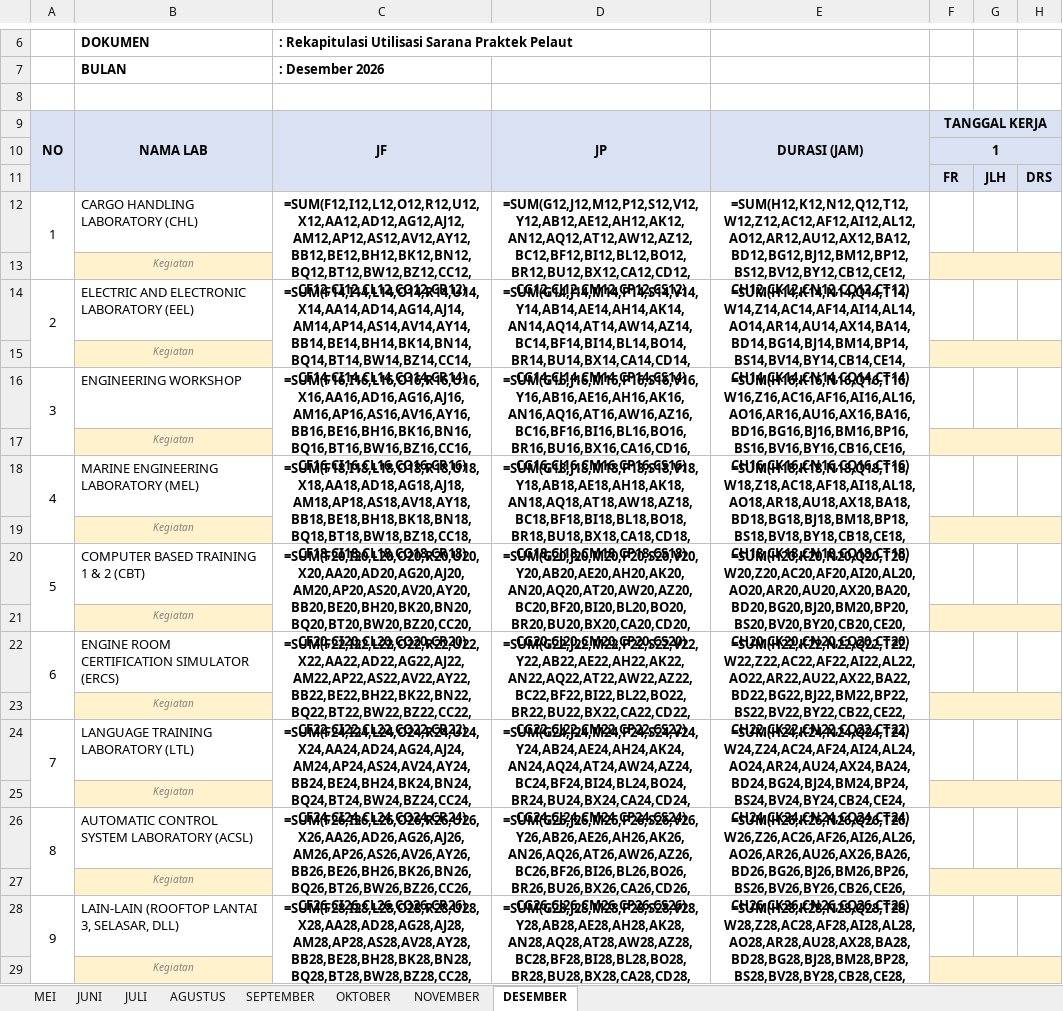
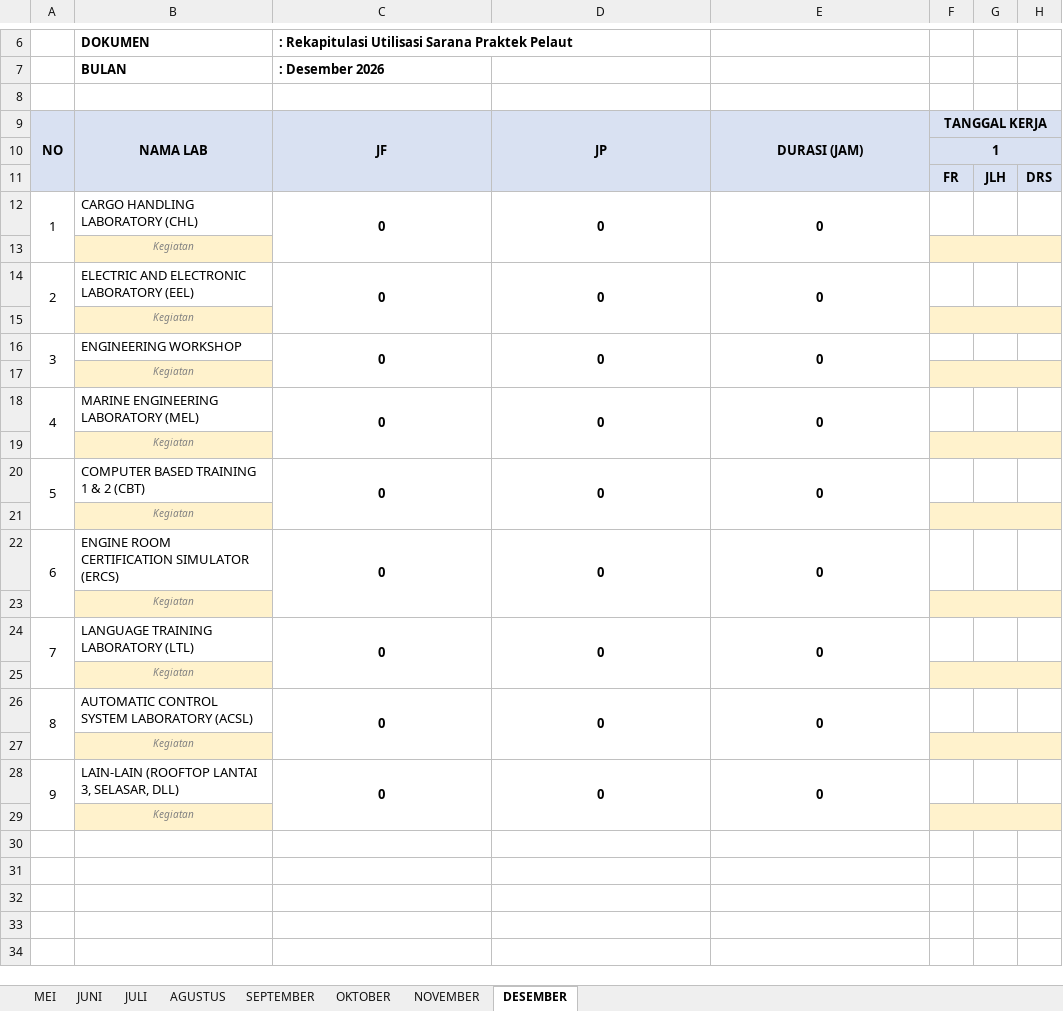
Before and after one commit to janjanapiip/dashboardv2, an Excel workbook: master/REKAP UTILISASI SPP v3 tabel Mei-Des.xlsx, sheet DESEMBER, drawn as a sheet; only a part is shown, gaps mark what is left out; values as stored, in another font and other column widths than the file's, no borders; formulas without a stored value are shown as written; the diff names each change by its address in the sheet, - before the commit and + after, or states it on an @@ line.

```diff
--- a/master/REKAP UTILISASI SPP v3 tabel Mei-Des.xlsx (sheet DESEMBER)
+++ b/master/REKAP UTILISASI SPP v3 tabel Mei-Des.xlsx (sheet DESEMBER)
-C12: =SUM(F12,I12,L12,O12,R12,U12,X12,AA12,AD12,AG12,AJ12,AM12,AP12,AS12,AV12,AY12,BB12,BE12,BH12,BK12,BN12,BQ12,BT12,BW12,BZ12,CC12,CF12,CI12,CL12,CO12,CR12)
+C12: 0
-D12: =SUM(G12,J12,M12,P12,S12,V12,Y12,AB12,AE12,AH12,AK12,AN12,AQ12,AT12,AW12,AZ12,BC12,BF12,BI12,BL12,BO12,BR12,BU12,BX12,CA12,CD12,CG12,CJ12,CM12,CP12,CS12)
+D12: 0
-E12: =SUM(H12,K12,N12,Q12,T12,W12,Z12,AC12,AF12,AI12,AL12,AO12,AR12,AU12,AX12,BA12,BD12,BG12,BJ12,BM12,BP12,BS12,BV12,BY12,CB12,CE12,CH12,CK12,CN12,CQ12,CT12)
+E12: 0
-C14: =SUM(F14,I14,L14,O14,R14,U14,X14,AA14,AD14,AG14,AJ14,AM14,AP14,AS14,AV14,AY14,BB14,BE14,BH14,BK14,BN14,BQ14,BT14,BW14,BZ14,CC14,CF14,CI14,CL14,CO14,CR14)
+C14: 0
-D14: =SUM(G14,J14,M14,P14,S14,V14,Y14,AB14,AE14,AH14,AK14,AN14,AQ14,AT14,AW14,AZ14,BC14,BF14,BI14,BL14,BO14,BR14,BU14,BX14,CA14,CD14,CG14,CJ14,CM14,CP14,CS14)
+D14: 0
-E14: =SUM(H14,K14,N14,Q14,T14,W14,Z14,AC14,AF14,AI14,AL14,AO14,AR14,AU14,AX14,BA14,BD14,BG14,BJ14,BM14,BP14,BS14,BV14,BY14,CB14,CE14,CH14,CK14,CN14,CQ14,CT14)
+E14: 0
-C16: =SUM(F16,I16,L16,O16,R16,U16,X16,AA16,AD16,AG16,AJ16,AM16,AP16,AS16,AV16,AY16,BB16,BE16,BH16,BK16,BN16,BQ16,BT16,BW16,BZ16,CC16,CF16,CI16,CL16,CO16,CR16)
+C16: 0
-D16: =SUM(G16,J16,M16,P16,S16,V16,Y16,AB16,AE16,AH16,AK16,AN16,AQ16,AT16,AW16,AZ16,BC16,BF16,BI16,BL16,BO16,BR16,BU16,BX16,CA16,CD16,CG16,CJ16,CM16,CP16,CS16)
+D16: 0
-E16: =SUM(H16,K16,N16,Q16,T16,W16,Z16,AC16,AF16,AI16,AL16,AO16,AR16,AU16,AX16,BA16,BD16,BG16,BJ16,BM16,BP16,BS16,BV16,BY16,CB16,CE16,CH16,CK16,CN16,CQ16,CT16)
+E16: 0
-C18: =SUM(F18,I18,L18,O18,R18,U18,X18,AA18,AD18,AG18,AJ18,AM18,AP18,AS18,AV18,AY18,BB18,BE18,BH18,BK18,BN18,BQ18,BT18,BW18,BZ18,CC18,CF18,CI18,CL18,CO18,CR18)
+C18: 0
-D18: =SUM(G18,J18,M18,P18,S18,V18,Y18,AB18,AE18,AH18,AK18,AN18,AQ18,AT18,AW18,AZ18,BC18,BF18,BI18,BL18,BO18,BR18,BU18,BX18,CA18,CD18,CG18,CJ18,CM18,CP18,CS18)
+D18: 0
-E18: =SUM(H18,K18,N18,Q18,T18,W18,Z18,AC18,AF18,AI18,AL18,AO18,AR18,AU18,AX18,BA18,BD18,BG18,BJ18,BM18,BP18,BS18,BV18,BY18,CB18,CE18,CH18,CK18,CN18,CQ18,CT18)
+E18: 0
-C20: =SUM(F20,I20,L20,O20,R20,U20,X20,AA20,AD20,AG20,AJ20,AM20,AP20,AS20,AV20,AY20,BB20,BE20,BH20,BK20,BN20,BQ20,BT20,BW20,BZ20,CC20,CF20,CI20,CL20,CO20,CR20)
+C20: 0
-D20: =SUM(G20,J20,M20,P20,S20,V20,Y20,AB20,AE20,AH20,AK20,AN20,AQ20,AT20,AW20,AZ20,BC20,BF20,BI20,BL20,BO20,BR20,BU20,BX20,CA20,CD20,CG20,CJ20,CM20,CP20,CS20)
+D20: 0
-E20: =SUM(H20,K20,N20,Q20,T20,W20,Z20,AC20,AF20,AI20,AL20,AO20,AR20,AU20,AX20,BA20,BD20,BG20,BJ20,BM20,BP20,BS20,BV20,BY20,CB20,CE20,CH20,CK20,CN20,CQ20,CT20)
+E20: 0
-C22: =SUM(F22,I22,L22,O22,R22,U22,X22,AA22,AD22,AG22,AJ22,AM22,AP22,AS22,AV22,AY22,BB22,BE22,BH22,BK22,BN22,BQ22,BT22,BW22,BZ22,CC22,CF22,CI22,CL22,CO22,CR22)
+C22: 0
-D22: =SUM(G22,J22,M22,P22,S22,V22,Y22,AB22,AE22,AH22,AK22,AN22,AQ22,AT22,AW22,AZ22,BC22,BF22,BI22,BL22,BO22,BR22,BU22,BX22,CA22,CD22,CG22,CJ22,CM22,CP22,CS22)
+D22: 0
-E22: =SUM(H22,K22,N22,Q22,T22,W22,Z22,AC22,AF22,AI22,AL22,AO22,AR22,AU22,AX22,BA22,BD22,BG22,BJ22,BM22,BP22,BS22,BV22,BY22,CB22,CE22,CH22,CK22,CN22,CQ22,CT22)
+E22: 0
-C24: =SUM(F24,I24,L24,O24,R24,U24,X24,AA24,AD24,AG24,AJ24,AM24,AP24,AS24,AV24,AY24,BB24,BE24,BH24,BK24,BN24,BQ24,BT24,BW24,BZ24,CC24,CF24,CI24,CL24,CO24,CR24)
+C24: 0
-D24: =SUM(G24,J24,M24,P24,S24,V24,Y24,AB24,AE24,AH24,AK24,AN24,AQ24,AT24,AW24,AZ24,BC24,BF24,BI24,BL24,BO24,BR24,BU24,BX24,CA24,CD24,CG24,CJ24,CM24,CP24,CS24)
+D24: 0
-E24: =SUM(H24,K24,N24,Q24,T24,W24,Z24,AC24,AF24,AI24,AL24,AO24,AR24,AU24,AX24,BA24,BD24,BG24,BJ24,BM24,BP24,BS24,BV24,BY24,CB24,CE24,CH24,CK24,CN24,CQ24,CT24)
+E24: 0
-C26: =SUM(F26,I26,L26,O26,R26,U26,X26,AA26,AD26,AG26,AJ26,AM26,AP26,AS26,AV26,AY26,BB26,BE26,BH26,BK26,BN26,BQ26,BT26,BW26,BZ26,CC26,CF26,CI26,CL26,CO26,CR26)
+C26: 0
-D26: =SUM(G26,J26,M26,P26,S26,V26,Y26,AB26,AE26,AH26,AK26,AN26,AQ26,AT26,AW26,AZ26,BC26,BF26,BI26,BL26,BO26,BR26,BU26,BX26,CA26,CD26,CG26,CJ26,CM26,CP26,CS26)
+D26: 0
-E26: =SUM(H26,K26,N26,Q26,T26,W26,Z26,AC26,AF26,AI26,AL26,AO26,AR26,AU26,AX26,BA26,BD26,BG26,BJ26,BM26,BP26,BS26,BV26,BY26,CB26,CE26,CH26,CK26,CN26,CQ26,CT26)
+E26: 0
-C28: =SUM(F28,I28,L28,O28,R28,U28,X28,AA28,AD28,AG28,AJ28,AM28,AP28,AS28,AV28,AY28,BB28,BE28,BH28,BK28,BN28,BQ28,BT28,BW28,BZ28,CC28,CF28,CI28,CL28,CO28,CR28)
+C28: 0
-D28: =SUM(G28,J28,M28,P28,S28,V28,Y28,AB28,AE28,AH28,AK28,AN28,AQ28,AT28,AW28,AZ28,BC28,BF28,BI28,BL28,BO28,BR28,BU28,BX28,CA28,CD28,CG28,CJ28,CM28,CP28,CS28)
+D28: 0
-E28: =SUM(H28,K28,N28,Q28,T28,W28,Z28,AC28,AF28,AI28,AL28,AO28,AR28,AU28,AX28,BA28,BD28,BG28,BJ28,BM28,BP28,BS28,BV28,BY28,CB28,CE28,CH28,CK28,CN28,CQ28,CT28)
+E28: 0
```
Also changed, not shown: sheet JULI, sheet OKTOBER, sheet SEPTEMBER, sheet AGUSTUS, sheet NOVEMBER, sheet JUNI, 1 more sheet, 1 other file.
